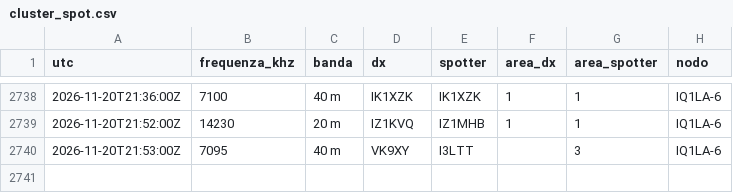
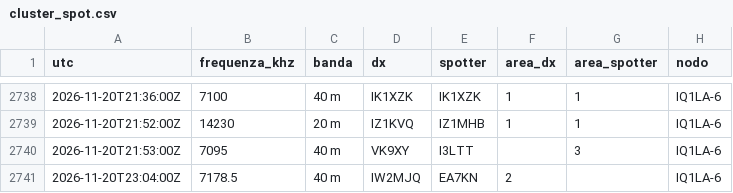
Before and after one commit to altolazio/propagazione_HF, a CSV file: 2026-11/cluster_spot.csv, drawn as a sheet; only a part is shown, gaps mark what is left out; the diff names each change by its address in the sheet, - before the commit and + after, or states it on an @@ line.

```diff
--- a/2026-11/cluster_spot.csv
+++ b/2026-11/cluster_spot.csv
+row 2741: 2026-11-20T23:04:00Z | 7178.5 | 40 m | IW2MJQ | EA7KN | 2 |  | IQ1LA-6
```
Also changed, not shown: 2026-11/bande.csv, 2026-11/meteo_spazio.csv, 5 other files.
